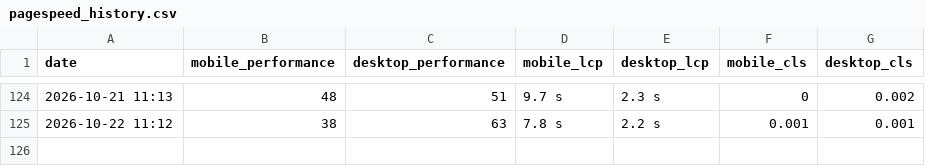
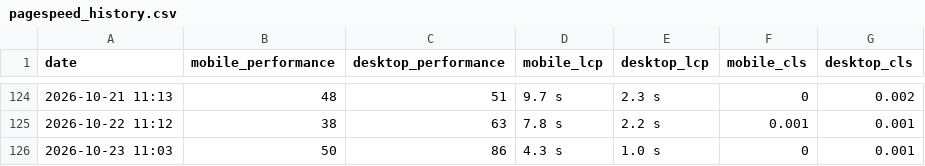
Before and after one commit to orhankemal-code/asra-performance-monitor, a CSV file: reports/pagespeed_history.csv, drawn as a sheet; only a part is shown, gaps mark what is left out.

```diff
--- a/reports/pagespeed_history.csv
+++ b/reports/pagespeed_history.csv
@@ -125 +125,2 @@ date,mobile_performance,desktop_performance,mobile_lcp,desktop_lcp,mobile_cls,de
 2026-10-22 11:12,38,63,7.8 s,2.2 s,0.001,0.001
+2026-10-23 11:03,50,86,4.3 s,1.0 s,0,0.001
```
Also changed, not shown: 1 other file.
